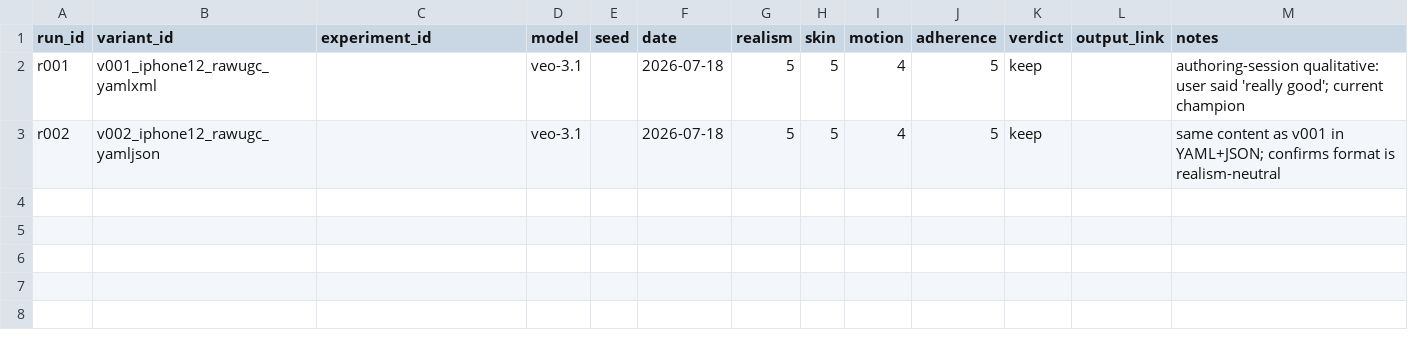
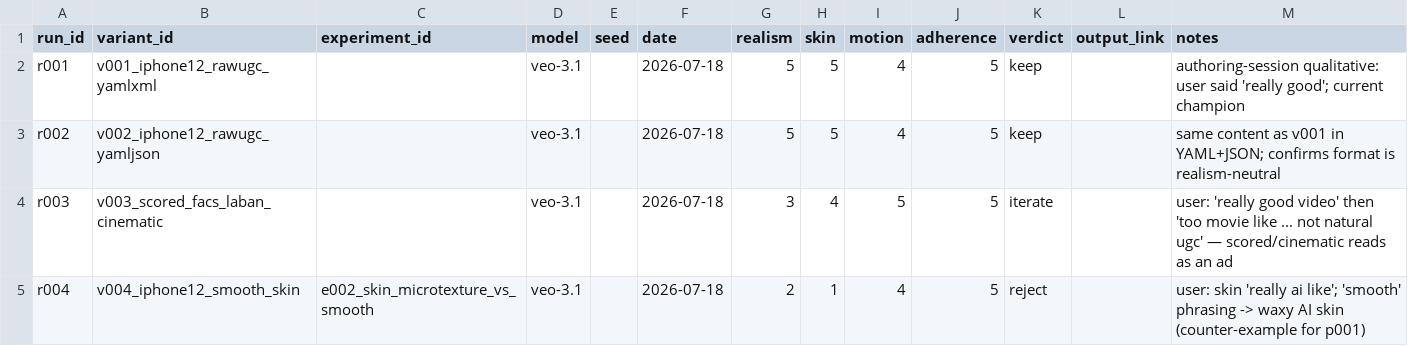
Before and after one commit to Kingsley-Cyber/ai-video-movement-prompt-system, a CSV file: lab/runs/results.csv, drawn as a sheet; the diff names each change by its address in the sheet, - before the commit and + after, or states it on an @@ line.

```diff
--- a/lab/runs/results.csv
+++ b/lab/runs/results.csv
+row 4: r003 | v003_scored_facs_laban_cinematic |  | veo-3.1 |  | 2026-07-18 | 3 | 4 | 5 | 5 | iterate |  | user: 'really good video' then 'too movie like ... not natural ugc' — scored/cinematic reads as an ad
+row 5: r004 | v004_iphone12_smooth_skin | e002_skin_microtexture_vs_smooth | veo-3.1 |  | 2026-07-18 | 2 | 1 | 4 | 5 | reject |  | user: skin 'really ai like'; 'smooth' phrasing -> waxy AI skin (counter-example for p001)
```
Also changed, not shown: 4 other files.
